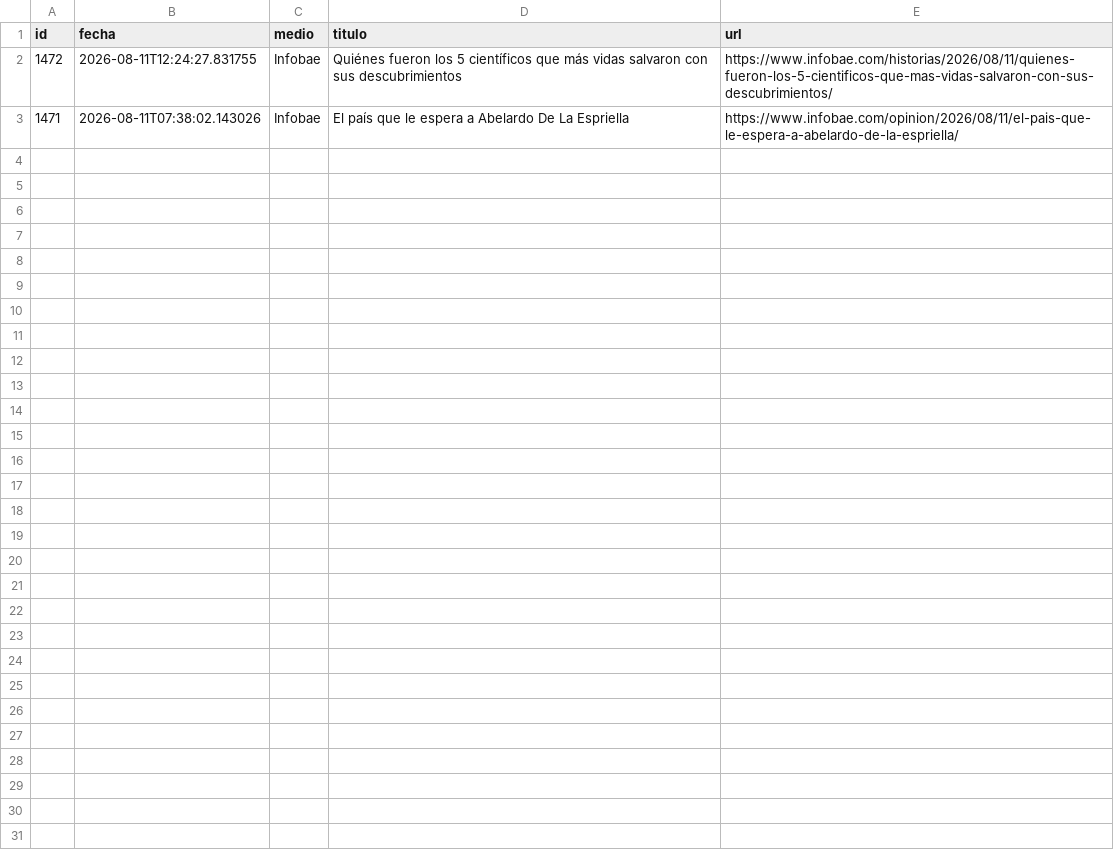
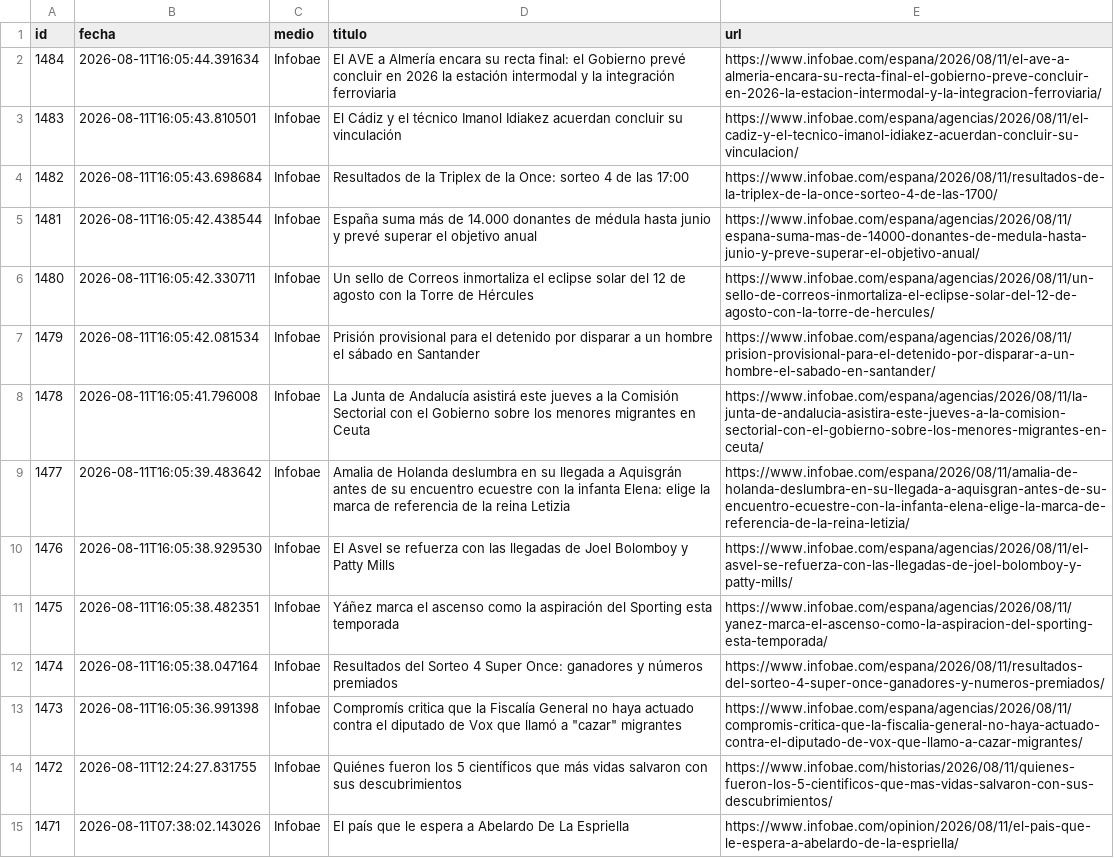
Before and after one commit to ElvisChatzky/BusProyect, a CSV file: data/hoy.csv, drawn as a sheet; the diff names each change by its address in the sheet, - before the commit and + after, or states it on an @@ line.

```diff
--- a/data/hoy.csv
+++ b/data/hoy.csv
+row 2: 1484 | 2026-08-11T16:05:44.391634 | Infobae | El AVE a Almería encara su recta final: el Gobierno prevé concluir en 2026 la estación intermodal y la integración ferroviaria | https://www.infobae.com/espana/2026/08/11/el-ave-a-almeria-encara-su-recta-final-el-gobierno-preve-concluir-en-2026-la-estacion-intermodal-y-la-integracion-ferroviaria/
+row 3: 1483 | 2026-08-11T16:05:43.810501 | Infobae | El Cádiz y el técnico Imanol Idiakez acuerdan concluir su vinculación | https://www.infobae.com/espana/agencias/2026/08/11/el-cadiz-y-el-tecnico-imanol-idiakez-acuerdan-concluir-su-vinculacion/
+row 4: 1482 | 2026-08-11T16:05:43.698684 | Infobae | Resultados de la Triplex de la Once: sorteo 4 de las 17:00 | https://www.infobae.com/espana/2026/08/11/resultados-de-la-triplex-de-la-once-sorteo-4-de-las-1700/
+row 5: 1481 | 2026-08-11T16:05:42.438544 | Infobae | España suma más de 14.000 donantes de médula hasta junio y prevé superar el objetivo anual | https://www.infobae.com/espana/agencias/2026/08/11/espana-suma-mas-de-14000-donantes-de-medula-hasta-junio-y-preve-superar-el-objetivo-anual/
+row 6: 1480 | 2026-08-11T16:05:42.330711 | Infobae | Un sello de Correos inmortaliza el eclipse solar del 12 de agosto con la Torre de Hércules | https://www.infobae.com/espana/agencias/2026/08/11/un-sello-de-correos-inmortaliza-el-eclipse-solar-del-12-de-agosto-con-la-torre-de-hercules/
+row 7: 1479 | 2026-08-11T16:05:42.081534 | Infobae | Prisión provisional para el detenido por disparar a un hombre el sábado en Santander | https://www.infobae.com/espana/agencias/2026/08/11/prision-provisional-para-el-detenido-por-disparar-a-un-hombre-el-sabado-en-santander/
+row 8: 1478 | 2026-08-11T16:05:41.796008 | Infobae | La Junta de Andalucía asistirá este jueves a la Comisión Sectorial con el Gobierno sobre los menores migrantes en Ceuta | https://www.infobae.com/espana/agencias/2026/08/11/la-junta-de-andalucia-asistira-este-jueves-a-la-comision-sectorial-con-el-gobierno-sobre-los-menores-migrantes-en-ceuta/
+row 9: 1477 | 2026-08-11T16:05:39.483642 | Infobae | Amalia de Holanda deslumbra en su llegada a Aquisgrán antes de su encuentro ecuestre con la infanta Elena: elige la marca de referencia de la reina Letizia | https://www.infobae.com/espana/2026/08/11/amalia-de-holanda-deslumbra-en-su-llegada-a-aquisgran-antes-de-su-encuentro-ecuestre-con-la-infanta-elena-elige-la-marca-de-referencia-de-la-reina-letizia/
+row 10: 1476 | 2026-08-11T16:05:38.929530 | Infobae | El Asvel se refuerza con las llegadas de Joel Bolomboy y Patty Mills | https://www.infobae.com/espana/agencias/2026/08/11/el-asvel-se-refuerza-con-las-llegadas-de-joel-bolomboy-y-patty-mills/
+row 11: 1475 | 2026-08-11T16:05:38.482351 | Infobae | Yáñez marca el ascenso como la aspiración del Sporting esta temporada | https://www.infobae.com/espana/agencias/2026/08/11/yanez-marca-el-ascenso-como-la-aspiracion-del-sporting-esta-temporada/
+row 12: 1474 | 2026-08-11T16:05:38.047164 | Infobae | Resultados del Sorteo 4 Super Once: ganadores y números premiados | https://www.infobae.com/espana/2026/08/11/resultados-del-sorteo-4-super-once-ganadores-y-numeros-premiados/
+row 13: 1473 | 2026-08-11T16:05:36.991398 | Infobae | Compromís critica que la Fiscalía General no haya actuado contra el diputado de Vox que llamó a "cazar" migrantes | https://www.infobae.com/espana/agencias/2026/08/11/compromis-critica-que-la-fiscalia-general-no-haya-actuado-contra-el-diputado-de-vox-que-llamo-a-cazar-migrantes/
```
Also changed, not shown: data/historico.csv, 1 other file.
